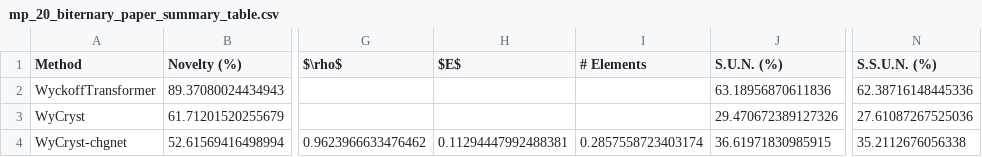
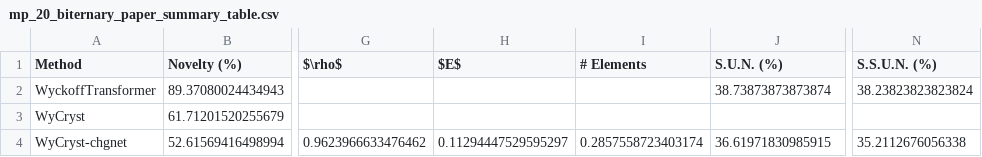
Before and after one commit to kedhip/WyckoffTransformer, a CSV file: tables/mp_20_biternary_paper_summary_table.csv, drawn as a sheet; only a part is shown, gaps mark what is left out; the diff names each change by its address in the sheet, - before the commit and + after, or states it on an @@ line.

```diff
--- a/tables/mp_20_biternary_paper_summary_table.csv
+++ b/tables/mp_20_biternary_paper_summary_table.csv
-J2 (S.U.N. (%)): 63.18956870611836
+J2 (S.U.N. (%)): 38.73873873873874
-N2 (S.S.U.N. (%)): 62.38716148445336
+N2 (S.S.U.N. (%)): 38.23823823823824
-J3 (S.U.N. (%)): 29.470672389127326
+J3 (S.U.N. (%)): (empty)
-N3 (S.S.U.N. (%)): 27.61087267525036
+N3 (S.S.U.N. (%)): (empty)
-H4 ($E$): 0.11294447992488381
+H4 ($E$): 0.11294447529595297
```
Also changed, not shown: tables/cdvae_metrics_no_relax_table.csv, tables/cdvae_metrics_table.csv, 28 other files.
